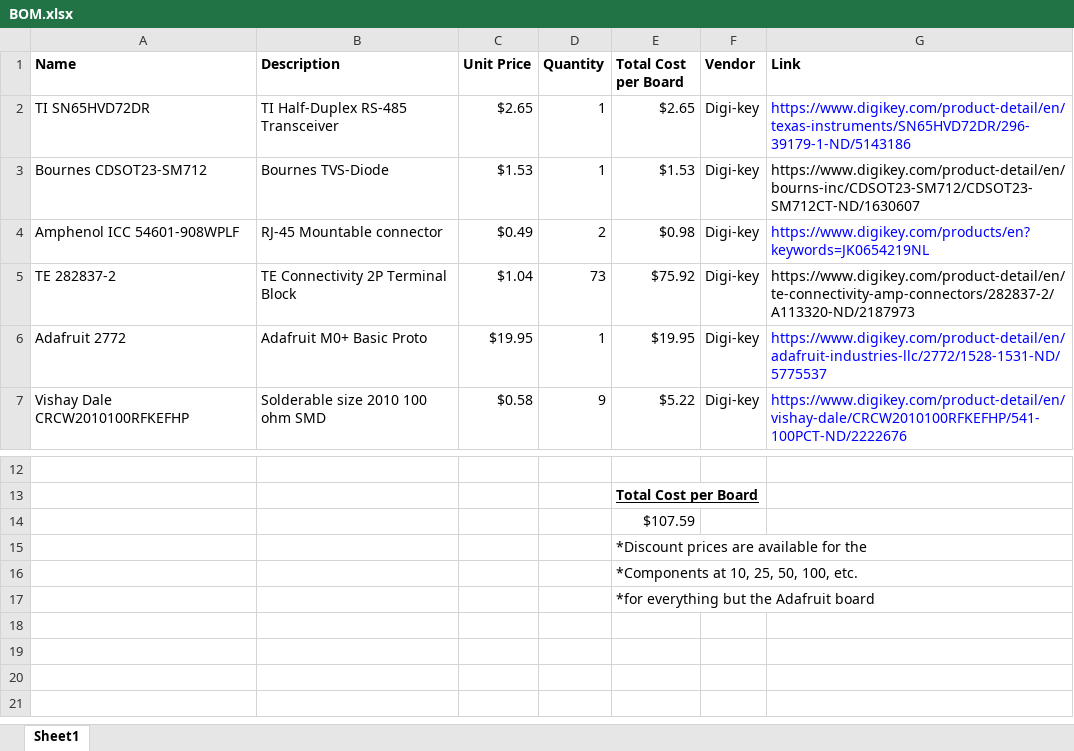
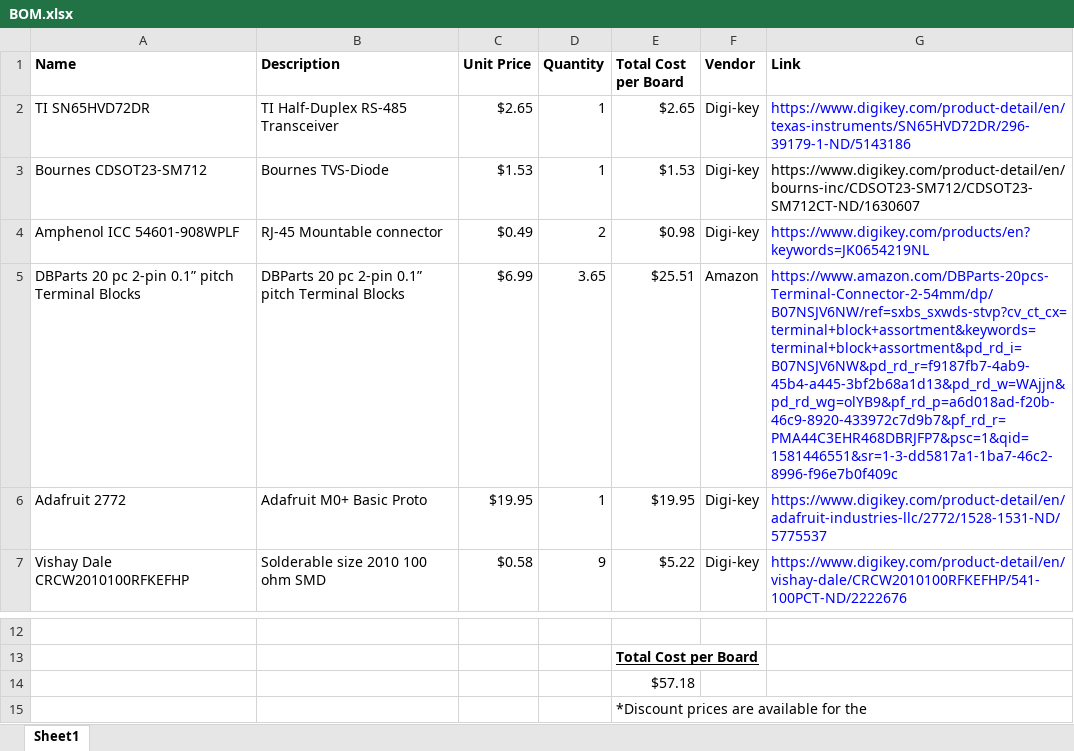
Before and after one commit to PinballWizards/LED_Matrix_PCB, an Excel workbook: LED_Matrix_PCB/BOM.xlsx, sheet Sheet1, drawn as a sheet; only a part is shown, gaps mark what is left out; the shorter side is filled out with more unchanged rows; values as stored, in another font and other column widths than the file's, no borders; removed rows and columns are numbered as before the commit, all else as after; the diff names each change by its address in the sheet, - before the commit and + after, or states it on an @@ line.

Commit message:
Updated hyperlink, shave 50% off the per-board price by changing 2-pin terminal block suppliers.

```diff
--- a/LED_Matrix_PCB/BOM.xlsx (sheet Sheet1)
+++ b/LED_Matrix_PCB/BOM.xlsx (sheet Sheet1)
-row 5: TE 282837-2 | TE Connectivity 2P Terminal Block | $1.04 | 73 | $75.92 | Digi-key | https://www.digikey.com/product-detail/en/te-connectivity-amp-connectors/282837-2/A113320-ND/2187973
+row 5: DBParts 20 pc 2-pin 0.1” pitch Terminal Blocks | DBParts 20 pc 2-pin 0.1” pitch Terminal Blocks | $6.99 | 3.65 | $25.51 | Amazon | https://www.amazon.com/DBParts-20pcs-Terminal-Connector-2-54mm/dp/B07NSJV6NW/ref=sxbs_sxwds-stvp?cv_ct_cx=terminal+block+assortment&keywords=terminal+block+assortment&pd_rd_i=B07NSJV6NW&pd_rd_r=f9187fb7-4ab9-45b4-a445-3bf2b68a1d13&pd_rd_w=WAjjn&pd_rd_wg=olYB9&pf_rd_p=a6d018ad-f20b-46c9-8920-433972c7d9b7&pf_rd_r=PMA44C3EHR468DBRJFP7&psc=1&qid=1581446551&sr=1-3-dd5817a1-1ba7-46c2-8996-f96e7b0f409c
-E14 (Total Cost per Board): $107.59
+E14 (Total Cost per Board): $57.18
```
